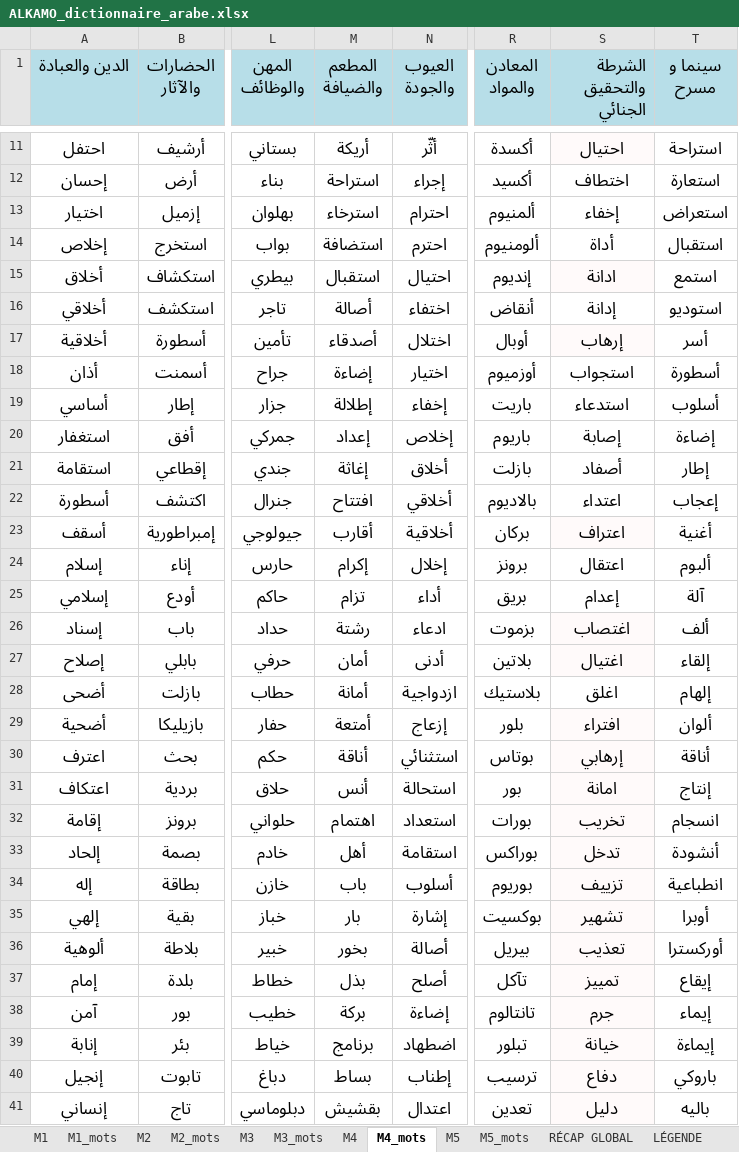
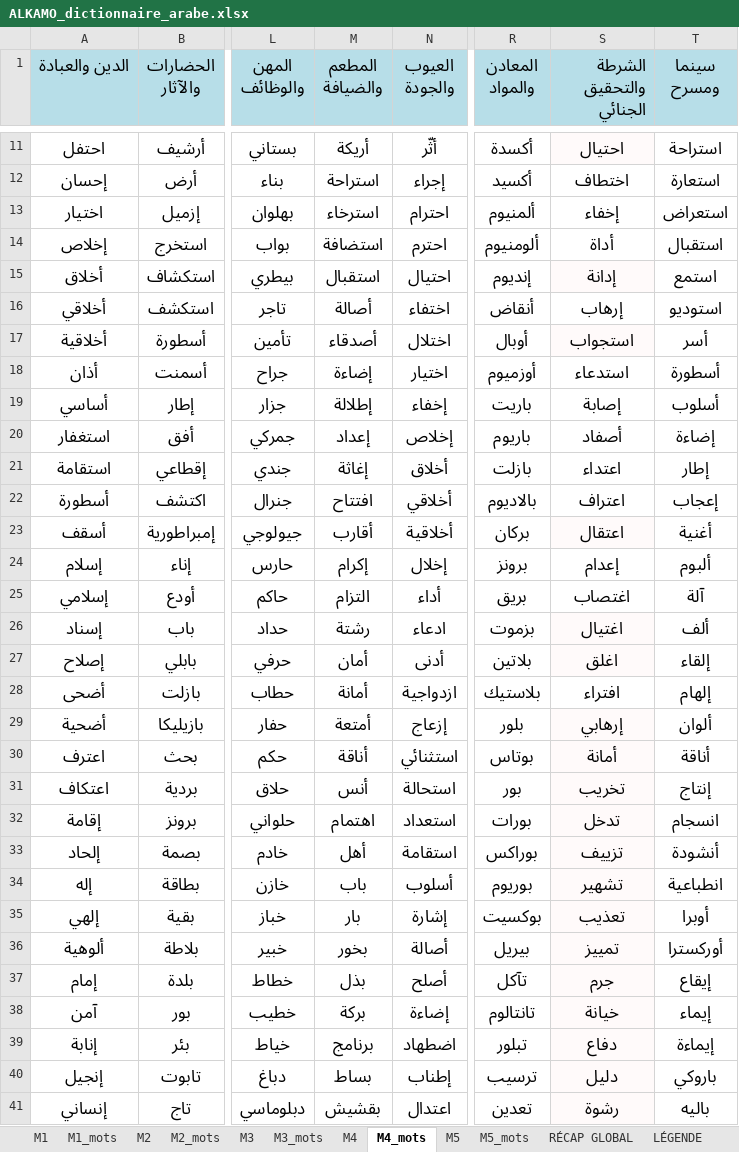
Before and after one commit to beldjehemalkma-bit/alkamo-arabe, an Excel workbook: ALKAMO_dictionnaire_arabe.xlsx, sheet M4_mots, drawn as a sheet; only a part is shown, gaps mark what is left out; values as stored, in another font and other column widths than the file's, no borders; conditional formats not drawn; the diff covers the shown part only; the diff names each change by its address in the sheet, - before the commit and + after, or states it on an @@ line.

```diff
--- a/ALKAMO_dictionnaire_arabe.xlsx (sheet M4_mots)
+++ b/ALKAMO_dictionnaire_arabe.xlsx (sheet M4_mots)
-T1: سينما و مسرح
+T1: سينما ومسرح
-S15 (الشرطة والتحقيق الجنائي): ادانة
+S15 (الشرطة والتحقيق الجنائي): إدانة
-S16 (الشرطة والتحقيق الجنائي): إدانة
+S16 (الشرطة والتحقيق الجنائي): إرهاب
-S17 (الشرطة والتحقيق الجنائي): إرهاب
+S17 (الشرطة والتحقيق الجنائي): استجواب
-S18 (الشرطة والتحقيق الجنائي): استجواب
+S18 (الشرطة والتحقيق الجنائي): استدعاء
-S19 (الشرطة والتحقيق الجنائي): استدعاء
+S19 (الشرطة والتحقيق الجنائي): إصابة
-S20 (الشرطة والتحقيق الجنائي): إصابة
+S20 (الشرطة والتحقيق الجنائي): أصفاد
-S21 (الشرطة والتحقيق الجنائي): أصفاد
+S21 (الشرطة والتحقيق الجنائي): اعتداء
-S22 (الشرطة والتحقيق الجنائي): اعتداء
+S22 (الشرطة والتحقيق الجنائي): اعتراف
-S23 (الشرطة والتحقيق الجنائي): اعتراف
+S23 (الشرطة والتحقيق الجنائي): اعتقال
-S24 (الشرطة والتحقيق الجنائي): اعتقال
+S24 (الشرطة والتحقيق الجنائي): إعدام
-M25 (المطعم والضيافة): تزام
+M25 (المطعم والضيافة): التزام
-S25 (الشرطة والتحقيق الجنائي): إعدام
+S25 (الشرطة والتحقيق الجنائي): اغتصاب
-S26 (الشرطة والتحقيق الجنائي): اغتصاب
+S26 (الشرطة والتحقيق الجنائي): اغتيال
-S27 (الشرطة والتحقيق الجنائي): اغتيال
+S27 (الشرطة والتحقيق الجنائي): اغلق
-S28 (الشرطة والتحقيق الجنائي): اغلق
+S28 (الشرطة والتحقيق الجنائي): افتراء
-S29 (الشرطة والتحقيق الجنائي): افتراء
+S29 (الشرطة والتحقيق الجنائي): إرهابي
-S30 (الشرطة والتحقيق الجنائي): إرهابي
+S30 (الشرطة والتحقيق الجنائي): أمانة
-S31 (الشرطة والتحقيق الجنائي): امانة
+S31 (الشرطة والتحقيق الجنائي): تخريب
-S32 (الشرطة والتحقيق الجنائي): تخريب
+S32 (الشرطة والتحقيق الجنائي): تدخل
-S33 (الشرطة والتحقيق الجنائي): تدخل
+S33 (الشرطة والتحقيق الجنائي): تزييف
-S34 (الشرطة والتحقيق الجنائي): تزييف
+S34 (الشرطة والتحقيق الجنائي): تشهير
-S35 (الشرطة والتحقيق الجنائي): تشهير
+S35 (الشرطة والتحقيق الجنائي): تعذيب
-S36 (الشرطة والتحقيق الجنائي): تعذيب
+S36 (الشرطة والتحقيق الجنائي): تمييز
-S37 (الشرطة والتحقيق الجنائي): تمييز
+S37 (الشرطة والتحقيق الجنائي): جرم
-S38 (الشرطة والتحقيق الجنائي): جرم
+S38 (الشرطة والتحقيق الجنائي): خيانة
-S39 (الشرطة والتحقيق الجنائي): خيانة
+S39 (الشرطة والتحقيق الجنائي): دفاع
-S40 (الشرطة والتحقيق الجنائي): دفاع
+S40 (الشرطة والتحقيق الجنائي): دليل
-S41 (الشرطة والتحقيق الجنائي): دليل
+S41 (الشرطة والتحقيق الجنائي): رشوة
```
Also changed, not shown: other rows of this sheet, sheet M1_mots, sheet M2_mots, sheet M3_mots, sheet M5_mots, sheet M1, sheet RÉCAP GLOBAL, 4 more sheets, other sheet tabs.
